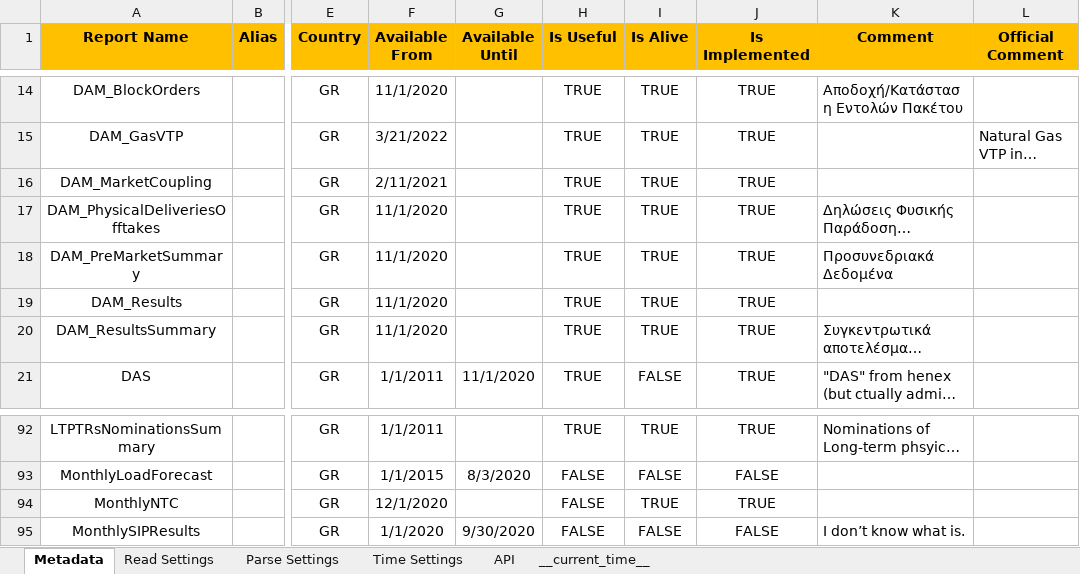
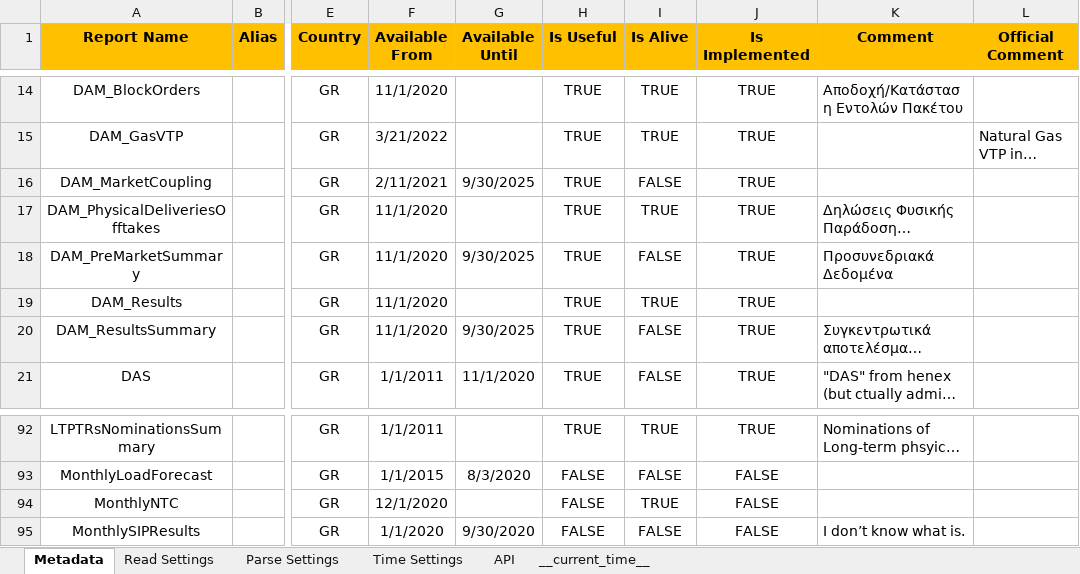
Before and after one commit to ThanosGkou/exso, an Excel workbook: exso/Files/ReportsInfo.xlsx, sheet Metadata, drawn as a sheet; only a part is shown, gaps mark what is left out; long unchanged cells end in …; values as stored, in another font and other column widths than the file's, no borders; conditional formats not drawn; the diff covers the shown part only; the diff names each change by its address in the sheet, - before the commit and + after, or states it on an @@ line.

```diff
--- a/exso/Files/ReportsInfo.xlsx (sheet Metadata)
+++ b/exso/Files/ReportsInfo.xlsx (sheet Metadata)
-G16 (Available Until): (empty)
+G16 (Available Until): 9/30/2025
-I16 (Is Alive): TRUE
+I16 (Is Alive): FALSE
-G18 (Available Until): (empty)
+G18 (Available Until): 9/30/2025
-I18 (Is Alive): TRUE
+I18 (Is Alive): FALSE
-G20 (Available Until): (empty)
+G20 (Available Until): 9/30/2025
-I20 (Is Alive): TRUE
+I20 (Is Alive): FALSE
-J94 (Is Implemented): TRUE
+J94 (Is Implemented): FALSE
```
Also changed, not shown: 24 edited cells elsewhere in this sheet, sheet Time Settings, sheet __current_time__.
